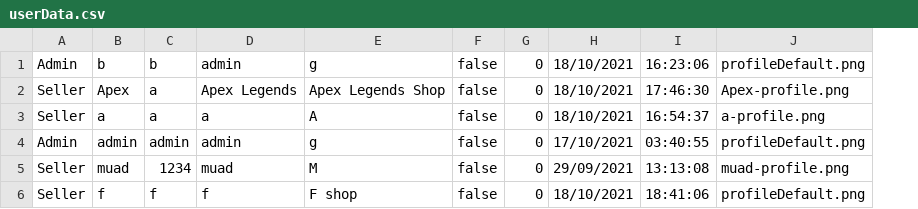
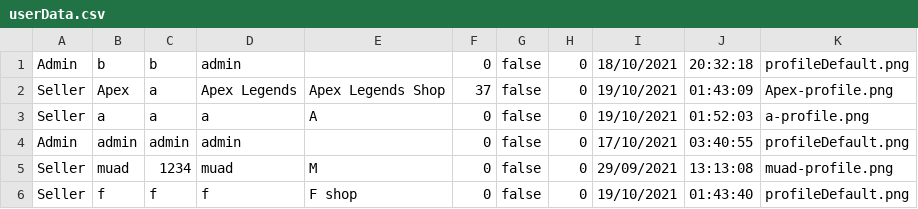
Before and after one commit to lrisia/BONK-Shop, a CSV file: data/userData.csv, drawn as a sheet; removed rows and columns are numbered as before the commit, all else as after; the diff names each change by its address in the sheet, - before the commit and + after, or states it on an @@ line.

```diff
--- a/data/userData.csv
+++ b/data/userData.csv
+column F, rows 1-6: 0 | 37 | 0 | 0 | 0 | 0
-column I, rows 1-6: 16:23:06 | 17:46:30 | 16:54:37 | 03:40:55 | 13:13:08 | 18:41:06
+column J, rows 1-6: 20:32:18 | 01:43:09 | 01:52:03 | 03:40:55 | 13:13:08 | 01:43:40
-E1: g
+E1: (empty)
-I2:I3: 18/10/2021
+I2:I3: 19/10/2021
-E4: g
+E4: (empty)
-I6: 18/10/2021
+I6: 19/10/2021
```
Also changed, not shown: data/productData.csv, 23 other files.
